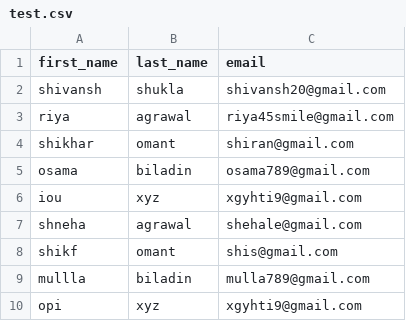
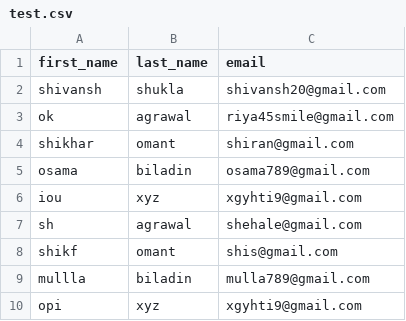
Before and after one commit to shivansh0shuklo/understanding-python, a CSV file: test.csv, drawn as a sheet.

```diff
--- a/test.csv
+++ b/test.csv
@@ -2,3 +2,3 @@ first_name,last_name,email
 shivansh,shukla,shivansh20@gmail.com
-riya,agrawal,riya45smile@gmail.com
+ok,agrawal,riya45smile@gmail.com
 shikhar,omant,shiran@gmail.com
@@ -6,3 +6,3 @@ osama,biladin,osama789@gmail.com
 iou,xyz,xgyhti9@gmail.com
-shneha,agrawal,shehale@gmail.com
+sh,agrawal,shehale@gmail.com
 shikf,omant,shis@gmail.com
```
Also changed, not shown: 1 other file.
